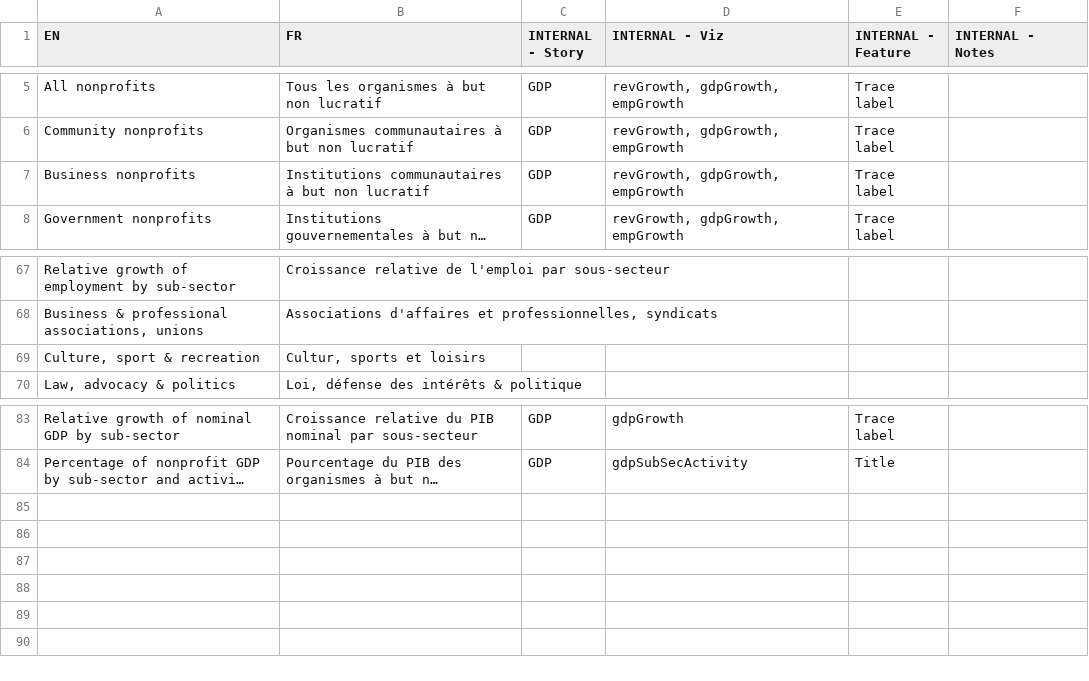
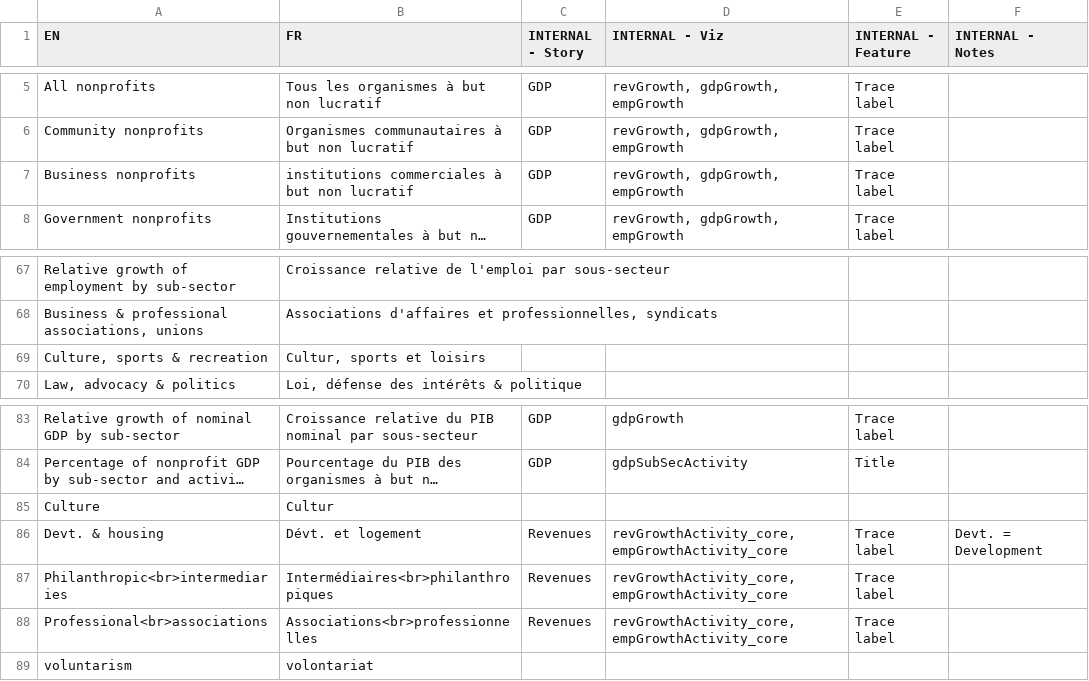
Before and after one commit to brittwitham/donetbenevolat_staging, a CSV file: apps/translations.csv, drawn as a sheet; only a part is shown, gaps mark what is left out; long unchanged cells end in …; the diff names each change by its address in the sheet, - before the commit and + after, or states it on an @@ line.

Commit message:
Updates translations for chart activities

```diff
--- a/apps/translations.csv
+++ b/apps/translations.csv
-B7 (FR): Institutions communautaires à but non lucratif
+B7 (FR): institutions commerciales à but non lucratif
-A69 (EN): Culture, sport & recreation
+A69 (EN): Culture, sports & recreation
+row 85: Culture | Cultur
+row 86: Devt. & housing | Dévt. et logement | Revenues | revGrowthActivity_core, empGrowthActivity_core | Trace label | Devt. = Development
+row 87: Philanthropic<br>intermediaries | Intermédiaires<br>philanthropiques | Revenues | revGrowthActivity_core, empGrowthActivity_core | Trace label
+row 88: Professional<br>associations | Associations<br>professionnelles | Revenues | revGrowthActivity_core, empGrowthActivity_core | Trace label
+row 89: voluntarism | volontariat
```
Also changed, not shown: tables/empSubSecActivity.csv, tables/gdpGrowth.csv, 7 other files.
